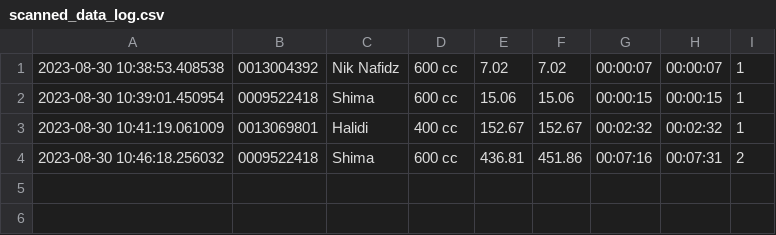
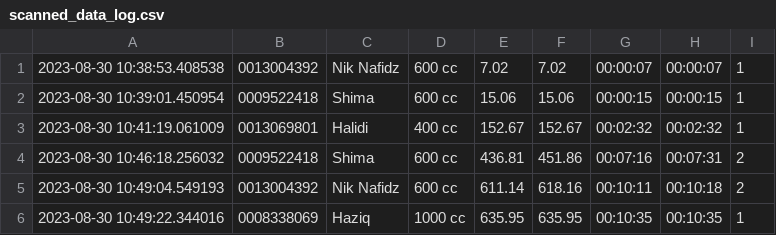
Before and after one commit to niknafidz/raceboard, a CSV file: scanned_data_log.csv, drawn as a sheet; the diff names each change by its address in the sheet, - before the commit and + after, or states it on an @@ line.

Commit message:
Auto-update CSV

```diff
--- a/scanned_data_log.csv
+++ b/scanned_data_log.csv
+row 5: 2023-08-30 10:49:04.549193 | 0013004392 | Nik Nafidz | 600 cc | 611.14 | 618.16 | 00:10:11 | 00:10:18 | 2
+row 6: 2023-08-30 10:49:22.344016 | 0008338069 | Haziq | 1000 cc | 635.95 | 635.95 | 00:10:35 | 00:10:35 | 1
```
